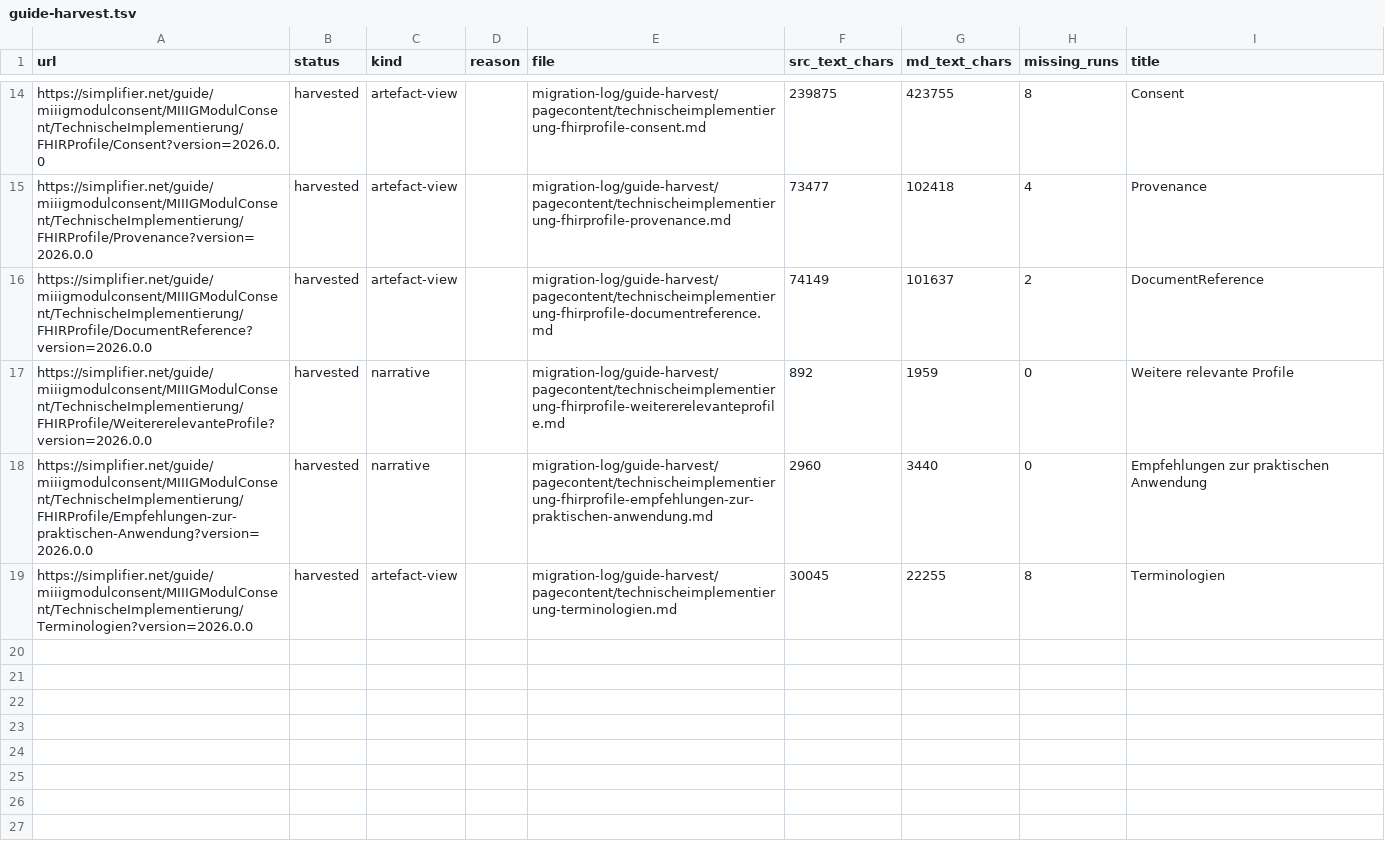
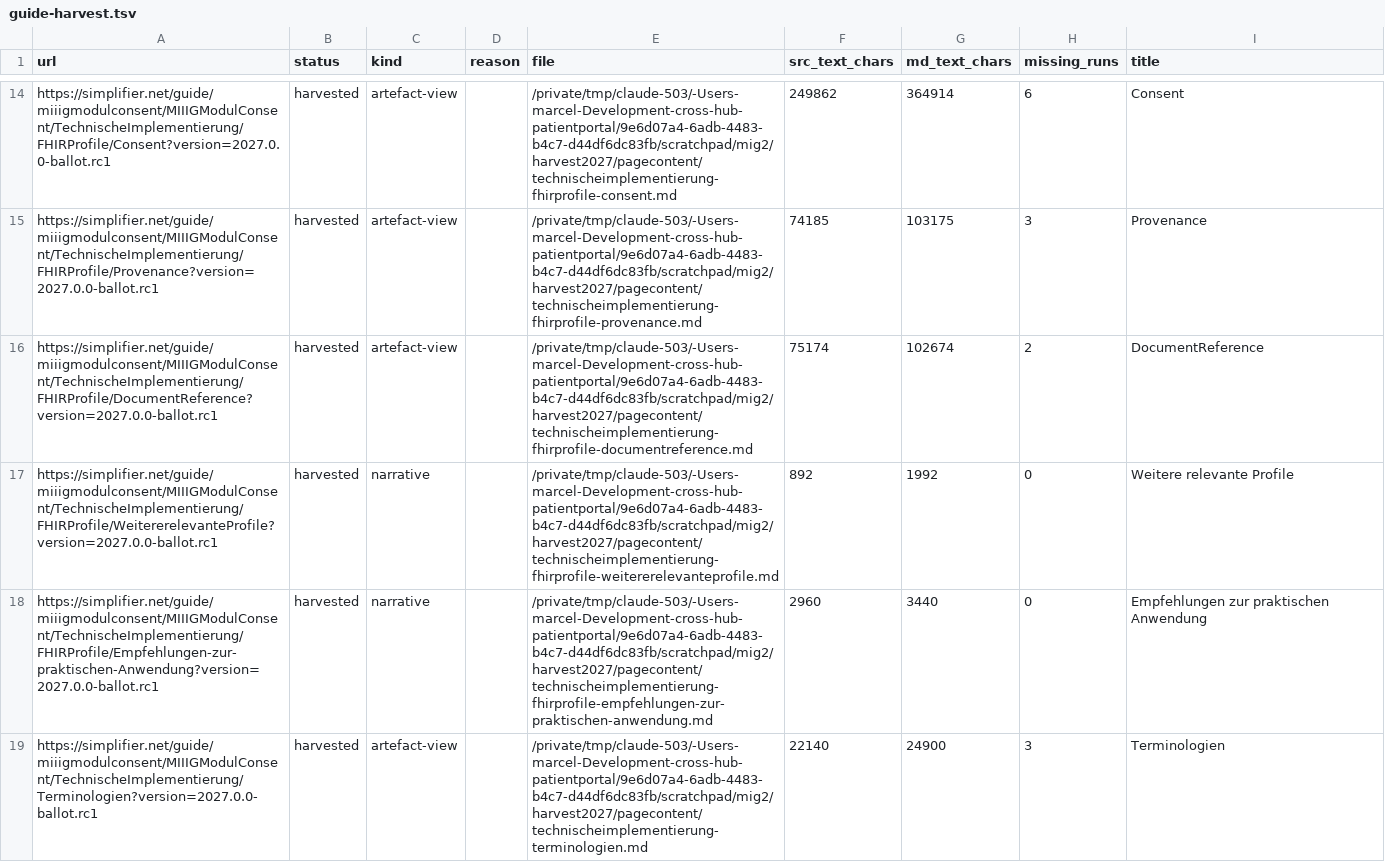
Before and after one commit to medizininformatik-initiative/kerndatensatzmodul-consent, a TSV file: migration-log/guide-harvest.tsv, drawn as a sheet; only a part is shown, gaps mark what is left out; the diff covers the shown part only; the diff names each change by its address in the sheet, - before the commit and + after, or states it on an @@ line.

Commit message:
feat(migration)!: frische Migration auf das offizielle Release 2027.0.0-ballot.rc1
Inhaltsbasis: Release-Tag 2027.0.0-ballot.rc1 (508a666, byte-identisch zu
develop@744f7ba) + Simplifier-Paket 2027.0.0-ballot.rc1 + Leitfaden-Version
2027.0.0-ballot.rc1 (18/18 Seiten re-harvested, Deltas portiert).

- Eltern-Pin auf de.einwilligungsmanagement 2.0.4-rc1(-snapshots, 21/21);
  Eltern-Profil 2.0.4 ohne eigenes category-Slicing -> Kind deklariert die
  vier Slices selbst (Release-deriviert, validierungsaequivalent)
- goFSH-Re-Derivation des gesamten Release-Pakets; Diff protokolliert
  (migration-log/rederivation-diff-release-2027.txt)
- BEFORE-Validatorlaeufe auf dem Release-Paket wie ausgeliefert:
  validator_cli 51 Fehlerzeilen; IG-Publisher-Wrapper err=90/warn=69
  (migration-log/before-package-validation-*.txt, qa-baseline-release-package.txt)
- Leitfaden-Deltas: Policy-Erlaeuterungen (4 neue Unterabschnitte + XML-
  Beispiel), Upstream-Release-Notes, Metadaten, Intro-Label-Fixes; die 2026
  entfallenen 'Unterschiede zum Basis-Profil'-Tabellen ergaenzt (DE+EN)
- scripts/vendor/parent-snapshots.sh: gemessener Fix (Verzeichnis->tgz fuer
  -ig; validator_cli-NPE bei package.json ohne canonical)
- Upstream-Paketbefunde protokolliert (run.log 2.1.1): fehlendes
  VersionModules-CS, id-lose SearchParameter, veralteter gebackener Snapshot,
  fehlendes canonical/publisher, Zaehlungen, category min 0 unwirksam

BREAKING CHANGE: siehe develop-Inkorporations-Abschnitt im Changelog
(Re-Parent, category-Slicing) — unveraendert aus dem Release uebernommen.

```diff
--- a/migration-log/guide-harvest.tsv
+++ b/migration-log/guide-harvest.tsv
-A14 (url): https://simplifier.net/guide/miiigmodulconsent/MIIIGModulConsent/TechnischeImplementierung/FHIRProfile/Consent?version=2026.0.0
+A14 (url): https://simplifier.net/guide/miiigmodulconsent/MIIIGModulConsent/TechnischeImplementierung/FHIRProfile/Consent?version=2027.0.0-ballot.rc1
-E14 (file): migration-log/guide-harvest/pagecontent/technischeimplementierung-fhirprofile-consent.md
+E14 (file): /private/tmp/claude-503/-Users-marcel-Development-cross-hub-patientportal/9e6d07a4-6adb-4483-b4c7-d44df6dc83fb/scratchpad/mig2/harvest2027/pagecontent/technischeimplementierung-fhirprofile-consent.md
-F14 (src_text_chars): 239875
+F14 (src_text_chars): 249862
-G14 (md_text_chars): 423755
+G14 (md_text_chars): 364914
-H14 (missing_runs): 8
+H14 (missing_runs): 6
-A15 (url): https://simplifier.net/guide/miiigmodulconsent/MIIIGModulConsent/TechnischeImplementierung/FHIRProfile/Provenance?version=2026.0.0
+A15 (url): https://simplifier.net/guide/miiigmodulconsent/MIIIGModulConsent/TechnischeImplementierung/FHIRProfile/Provenance?version=2027.0.0-ballot.rc1
-E15 (file): migration-log/guide-harvest/pagecontent/technischeimplementierung-fhirprofile-provenance.md
+E15 (file): /private/tmp/claude-503/-Users-marcel-Development-cross-hub-patientportal/9e6d07a4-6adb-4483-b4c7-d44df6dc83fb/scratchpad/mig2/harvest2027/pagecontent/technischeimplementierung-fhirprofile-provenance.md
-F15 (src_text_chars): 73477
+F15 (src_text_chars): 74185
-G15 (md_text_chars): 102418
+G15 (md_text_chars): 103175
-H15 (missing_runs): 4
+H15 (missing_runs): 3
-A16 (url): https://simplifier.net/guide/miiigmodulconsent/MIIIGModulConsent/TechnischeImplementierung/FHIRProfile/DocumentReference?version=2026.0.0
+A16 (url): https://simplifier.net/guide/miiigmodulconsent/MIIIGModulConsent/TechnischeImplementierung/FHIRProfile/DocumentReference?version=2027.0.0-ballot.rc1
-E16 (file): migration-log/guide-harvest/pagecontent/technischeimplementierung-fhirprofile-documentreference.md
+E16 (file): /private/tmp/claude-503/-Users-marcel-Development-cross-hub-patientportal/9e6d07a4-6adb-4483-b4c7-d44df6dc83fb/scratchpad/mig2/harvest2027/pagecontent/technischeimplementierung-fhirprofile-documentreference.md
-F16 (src_text_chars): 74149
+F16 (src_text_chars): 75174
-G16 (md_text_chars): 101637
+G16 (md_text_chars): 102674
-A17 (url): https://simplifier.net/guide/miiigmodulconsent/MIIIGModulConsent/TechnischeImplementierung/FHIRProfile/WeitererelevanteProfile?version=2026.0.0
+A17 (url): https://simplifier.net/guide/miiigmodulconsent/MIIIGModulConsent/TechnischeImplementierung/FHIRProfile/WeitererelevanteProfile?version=2027.0.0-ballot.rc1
-E17 (file): migration-log/guide-harvest/pagecontent/technischeimplementierung-fhirprofile-weitererelevanteprofile.md
+E17 (file): /private/tmp/claude-503/-Users-marcel-Development-cross-hub-patientportal/9e6d07a4-6adb-4483-b4c7-d44df6dc83fb/scratchpad/mig2/harvest2027/pagecontent/technischeimplementierung-fhirprofile-weitererelevanteprofile.md
-G17 (md_text_chars): 1959
+G17 (md_text_chars): 1992
-A18 (url): https://simplifier.net/guide/miiigmodulconsent/MIIIGModulConsent/TechnischeImplementierung/FHIRProfile/Empfehlungen-zur-praktischen-Anwendung?version=2026.0.0
+A18 (url): https://simplifier.net/guide/miiigmodulconsent/MIIIGModulConsent/TechnischeImplementierung/FHIRProfile/Empfehlungen-zur-praktischen-Anwendung?version=2027.0.0-ballot.rc1
-E18 (file): migration-log/guide-harvest/pagecontent/technischeimplementierung-fhirprofile-empfehlungen-zur-praktischen-anwendung.md
+E18 (file): /private/tmp/claude-503/-Users-marcel-Development-cross-hub-patientportal/9e6d07a4-6adb-4483-b4c7-d44df6dc83fb/scratchpad/mig2/harvest2027/pagecontent/technischeimplementierung-fhirprofile-empfehlungen-zur-praktischen-anwendung.md
-A19 (url): https://simplifier.net/guide/miiigmodulconsent/MIIIGModulConsent/TechnischeImplementierung/Terminologien?version=2026.0.0
+A19 (url): https://simplifier.net/guide/miiigmodulconsent/MIIIGModulConsent/TechnischeImplementierung/Terminologien?version=2027.0.0-ballot.rc1
-E19 (file): migration-log/guide-harvest/pagecontent/technischeimplementierung-terminologien.md
+E19 (file): /private/tmp/claude-503/-Users-marcel-Development-cross-hub-patientportal/9e6d07a4-6adb-4483-b4c7-d44df6dc83fb/scratchpad/mig2/harvest2027/pagecontent/technischeimplementierung-terminologien.md
-F19 (src_text_chars): 30045
+F19 (src_text_chars): 22140
-G19 (md_text_chars): 22255
+G19 (md_text_chars): 24900
-H19 (missing_runs): 8
+H19 (missing_runs): 3
```
Also changed, not shown: 30 edited cells elsewhere in this file, migration-log/guide-harvest-assets.tsv, 45 other files.
